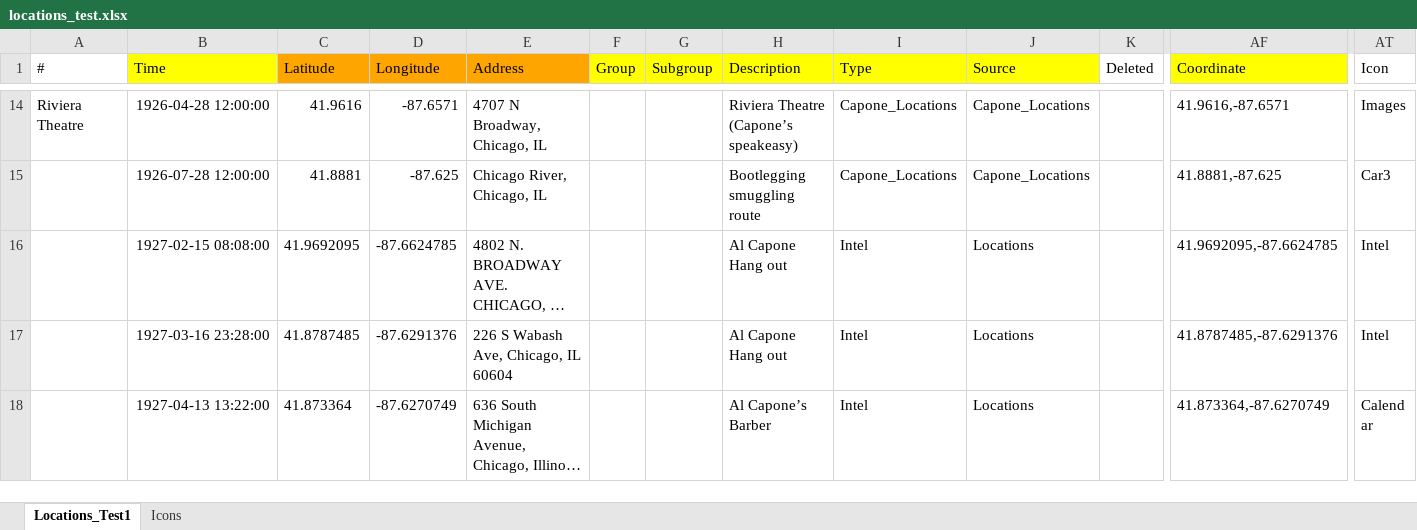
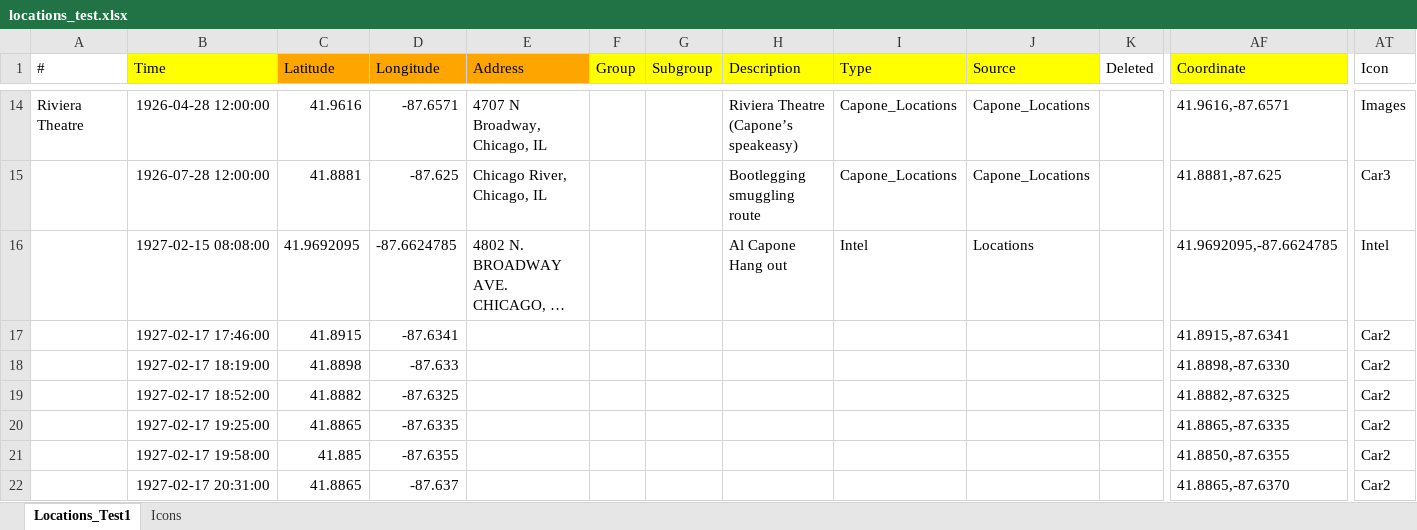
Before and after one commit to LincolnLandForensics/HodgePodge, an Excel workbook: GPS2Address/locations_test.xlsx, sheet Locations_Test1, drawn as a sheet; only a part is shown, gaps mark what is left out; the shorter side is filled out with more unchanged rows; long unchanged cells end in …; values as stored, in another font and other column widths than the file's, no borders; rows hold the shown columns only; the diff covers the shown part only; the diff names each change by its address in the sheet, - before the commit and + after, or states it on an @@ line.

```diff
--- a/GPS2Address/locations_test.xlsx (sheet Locations_Test1)
+++ b/GPS2Address/locations_test.xlsx (sheet Locations_Test1)
+row 17:  | 1927-02-17 17:46:00 | 41.8915 | -87.6341 |  |  |  |  |  |  |  | 41.8915,-87.6341 | Car2
+row 18:  | 1927-02-17 18:19:00 | 41.8898 | -87.633 |  |  |  |  |  |  |  | 41.8898,-87.6330 | Car2
+row 19:  | 1927-02-17 18:52:00 | 41.8882 | -87.6325 |  |  |  |  |  |  |  | 41.8882,-87.6325 | Car2
+row 20:  | 1927-02-17 19:25:00 | 41.8865 | -87.6335 |  |  |  |  |  |  |  | 41.8865,-87.6335 | Car2
+row 21:  | 1927-02-17 19:58:00 | 41.885 | -87.6355 |  |  |  |  |  |  |  | 41.8850,-87.6355 | Car2
+row 22:  | 1927-02-17 20:31:00 | 41.8865 | -87.637 |  |  |  |  |  |  |  | 41.8865,-87.6370 | Car2
```
Also changed, not shown: 16 added rows and 4 removed rows elsewhere in this sheet, charts or pictures, 2 other files.
